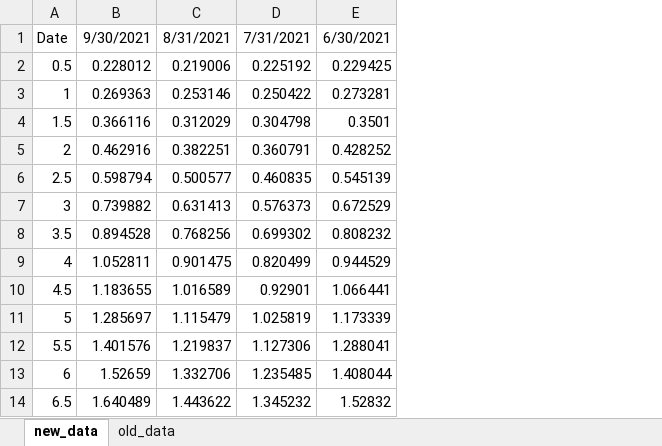
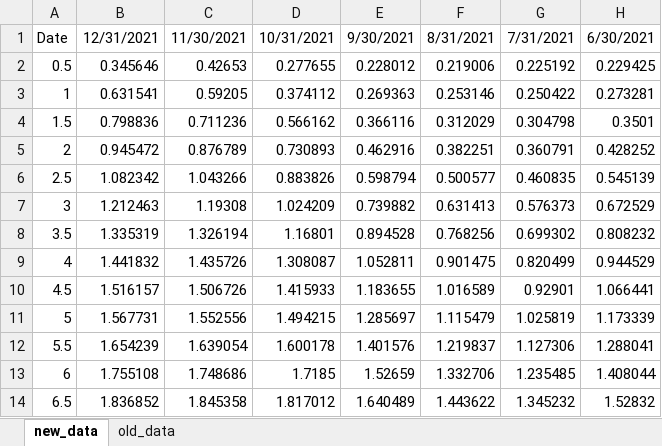
Before and after one commit to pforjoe/SAA, an Excel workbook: data/time_series/ftse_data.xlsx, sheet new_data, drawn as a sheet; only a part is shown; values as stored, in another font and other column widths than the file's, no borders; the diff names each change by its address in the sheet, - before the commit and + after, or states it on an @@ line.

Commit message:
update time series data till 12/31/2021

```diff
--- a/data/time_series/ftse_data.xlsx (sheet new_data)
+++ b/data/time_series/ftse_data.xlsx (sheet new_data)
+column B, rows 1-14: 12/31/2021 | 0.345646 | 0.631541 | 0.798836 | 0.945472 | 1.082342 | 1.212463 | 1.335319 | 1.441832 | 1.516157 | 1.567731 | 1.654239 | 1.755108 | 1.836852
+column C, rows 1-14: 11/30/2021 | 0.42653 | 0.59205 | 0.711236 | 0.876789 | 1.043266 | 1.19308 | 1.326194 | 1.435726 | 1.506726 | 1.552556 | 1.639054 | 1.748686 | 1.845358
+column D, rows 1-14: 10/31/2021 | 0.277655 | 0.374112 | 0.566162 | 0.730893 | 0.883826 | 1.024209 | 1.16801 | 1.308087 | 1.415933 | 1.494215 | 1.600178 | 1.7185 | 1.817012
```
Also changed, not shown: data/time_series/annual_cashflows_data.xlsx, data/time_series/monthly_cashflows_data.xlsx, 2 other files.
